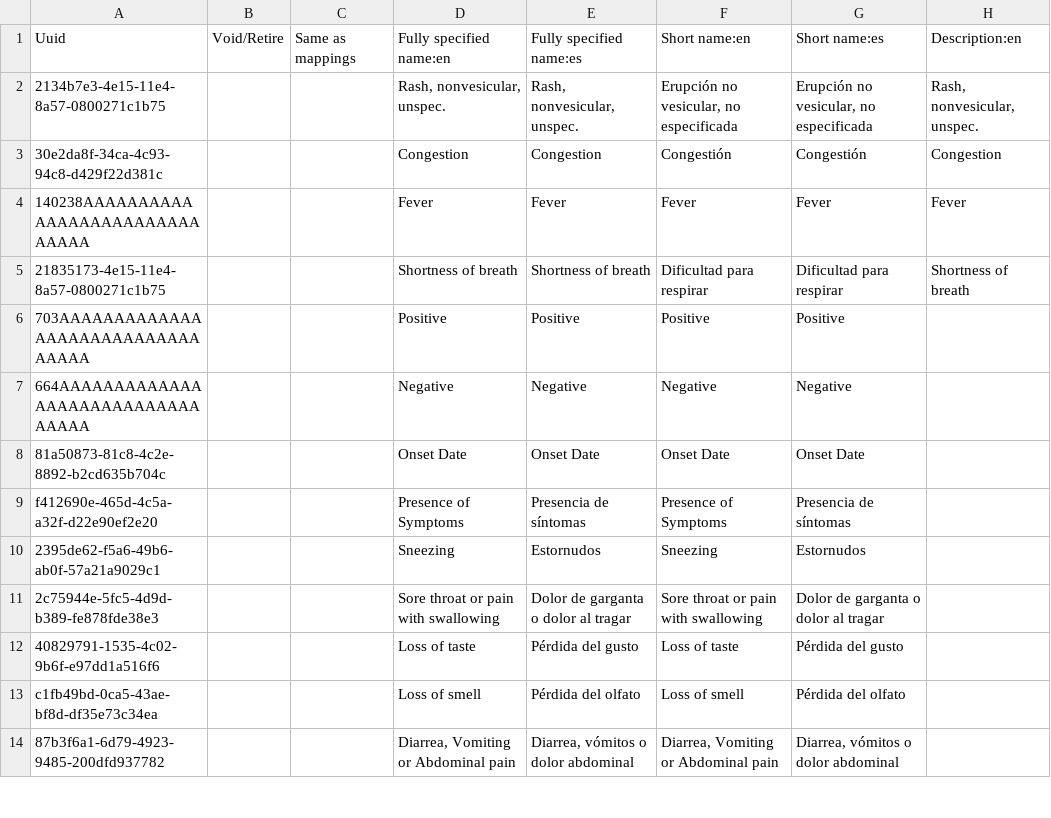
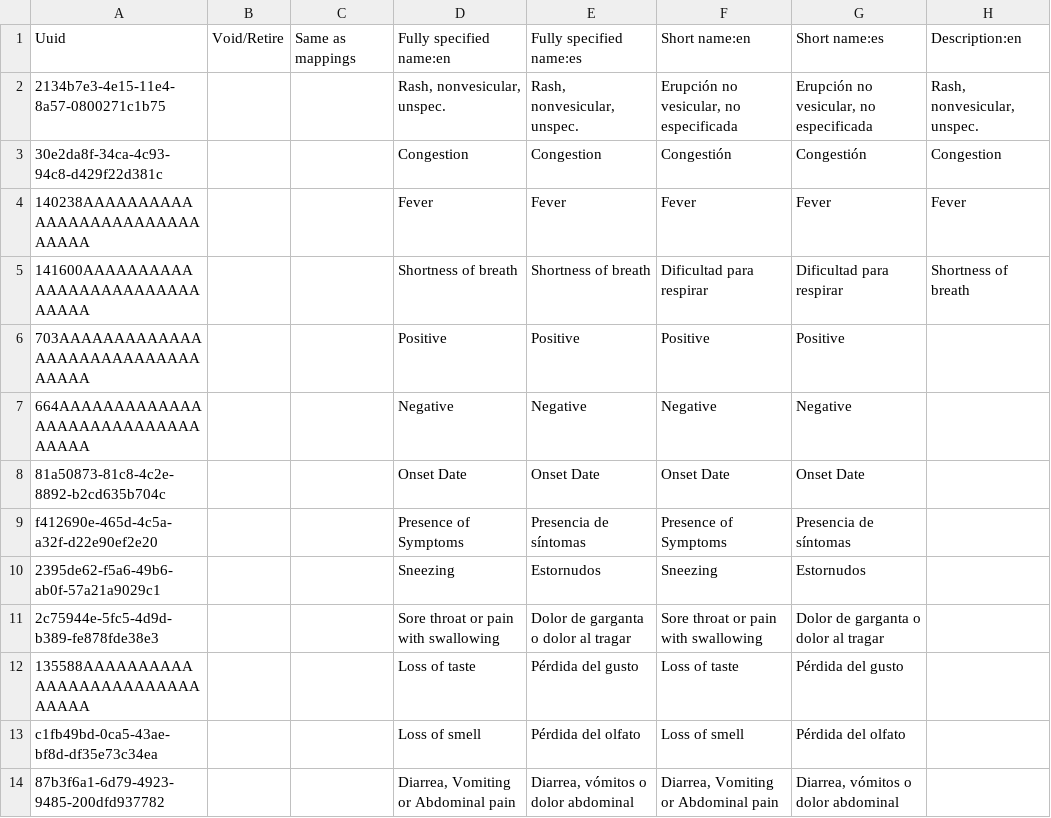
Before and after one commit to openmrs/openmrs-content-referenceapplication-demo, a CSV file: configuration/backend_configuration/concepts/covid-core_demo.csv, drawn as a sheet; only a part is shown; the diff names each change by its address in the sheet, - before the commit and + after, or states it on an @@ line.

Commit message:
Migrate to CIEL concepts for concepts already imported from CIEL

```diff
--- a/configuration/backend_configuration/concepts/covid-core_demo.csv
+++ b/configuration/backend_configuration/concepts/covid-core_demo.csv
-A5: 21835173-4e15-11e4-8a57-0800271c1b75
+A5: 141600AAAAAAAAAAAAAAAAAAAAAAAAAAAAAA
-A12: 40829791-1535-4c02-9b6f-e97dd1a516f6
+A12: 135588AAAAAAAAAAAAAAAAAAAAAAAAAAAAAA
```
